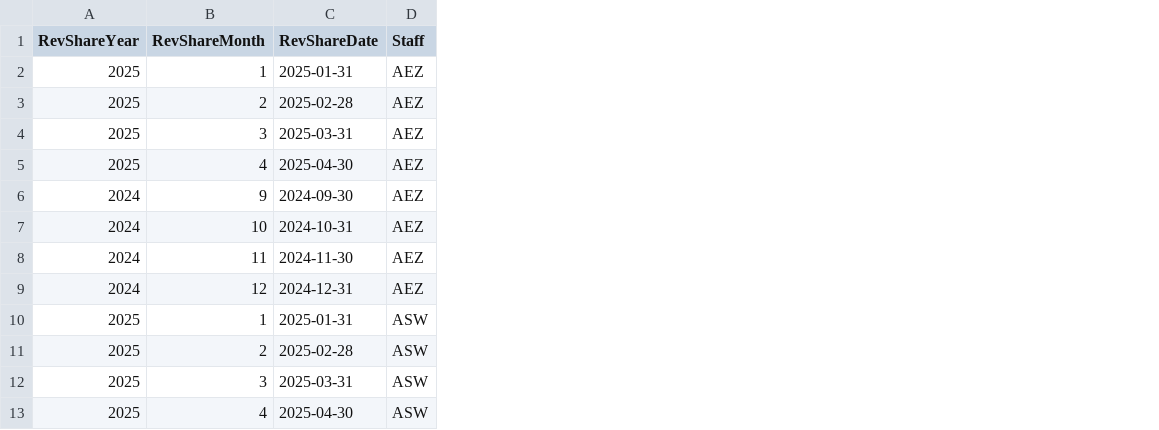
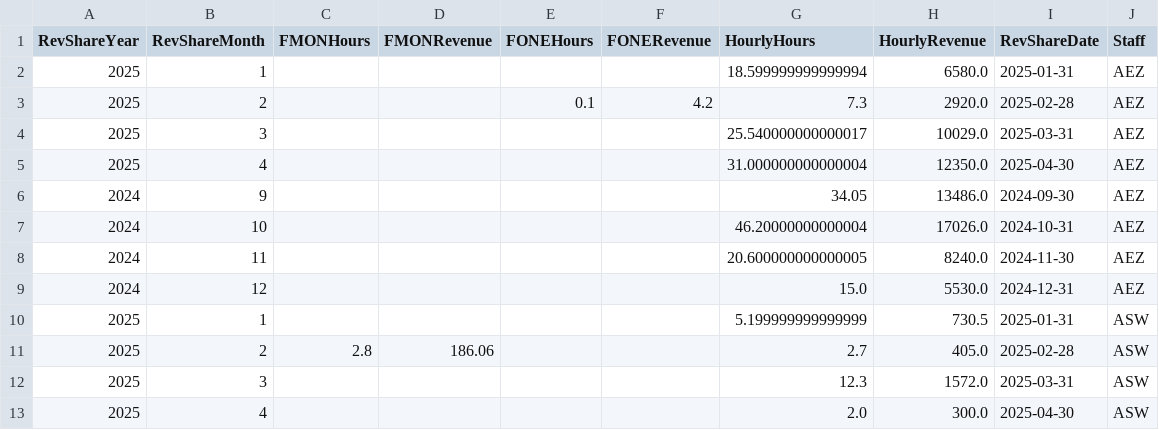
Before and after one commit to dhernandez-coding/gdp-dashboard, a CSV file: data/RevShareNewLogic.csv, drawn as a sheet; only a part is shown; the diff names each change by its address in the sheet, - before the commit and + after, or states it on an @@ line.

```diff
--- a/data/RevShareNewLogic.csv
+++ b/data/RevShareNewLogic.csv
+column C (FMONHours), row 11: 2.8
+column D (FMONRevenue), row 11: 186.06
+column E (FONEHours), row 3: 0.1
+column F (FONERevenue), row 3: 4.2
+column G (HourlyHours), rows 2-13: 18.599999999999994 | 7.3 | 25.540000000000017 | 31.000000000000004 | 34.05 | 46.20000000000004 | 20.600000000000005 | 15.0 | 5.199999999999999 | 2.7 | 12.3 | 2.0
+column H (HourlyRevenue), rows 2-13: 6580.0 | 2920.0 | 10029.0 | 12350.0 | 13486.0 | 17026.0 | 8240.0 | 5530.0 | 730.5 | 405.0 | 1572.0 | 300.0
```
Also changed, not shown: data/vMatters.csv, data/vwTimeEntriesType1.csv, 4 other files.
